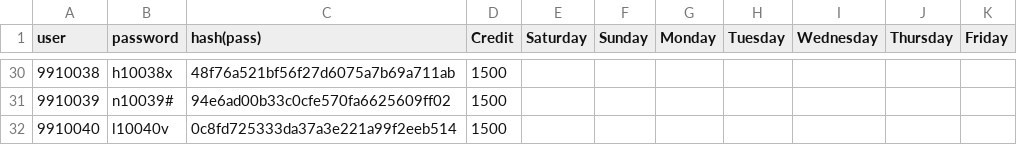
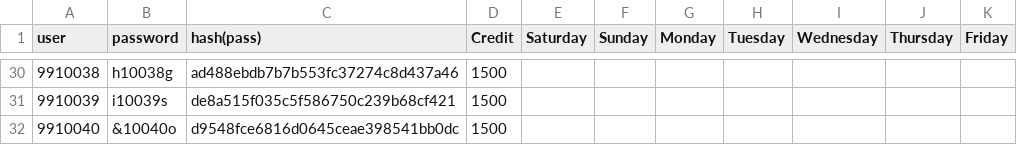
Before and after one commit to behathenimru/project5, a CSV file: studen_user_pass.csv, drawn as a sheet; only a part is shown, gaps mark what is left out; the diff covers the shown part only.

```diff
--- a/studen_user_pass.csv
+++ b/studen_user_pass.csv
@@ -30,3 +30,3 @@ user,password,hash(pass),Credit,Saturday,Sunday,Monday,Tuesday,Wednesday,Thursda
-9910038,h10038x,48f76a521bf56f27d6075a7b69a711ab,1500
-9910039,n10039#,94e6ad00b33c0cfe570fa6625609ff02,1500
-9910040,l10040v,0c8fd725333da37a3e221a99f2eeb514,1500
+9910038,h10038g,ad488ebdb7b7b553fc37274c8d437a46,1500,,,,,,,
+9910039,i10039s,de8a515f035c5f586750c239b68cf421,1500,,,,,,,
+9910040,&10040o,d9548fce6816d0645ceae398541bb0dc,1500,,,,,,,
```
Also changed, not shown: 64 edited cells elsewhere in this file, food_list.csv, 3 other files.
